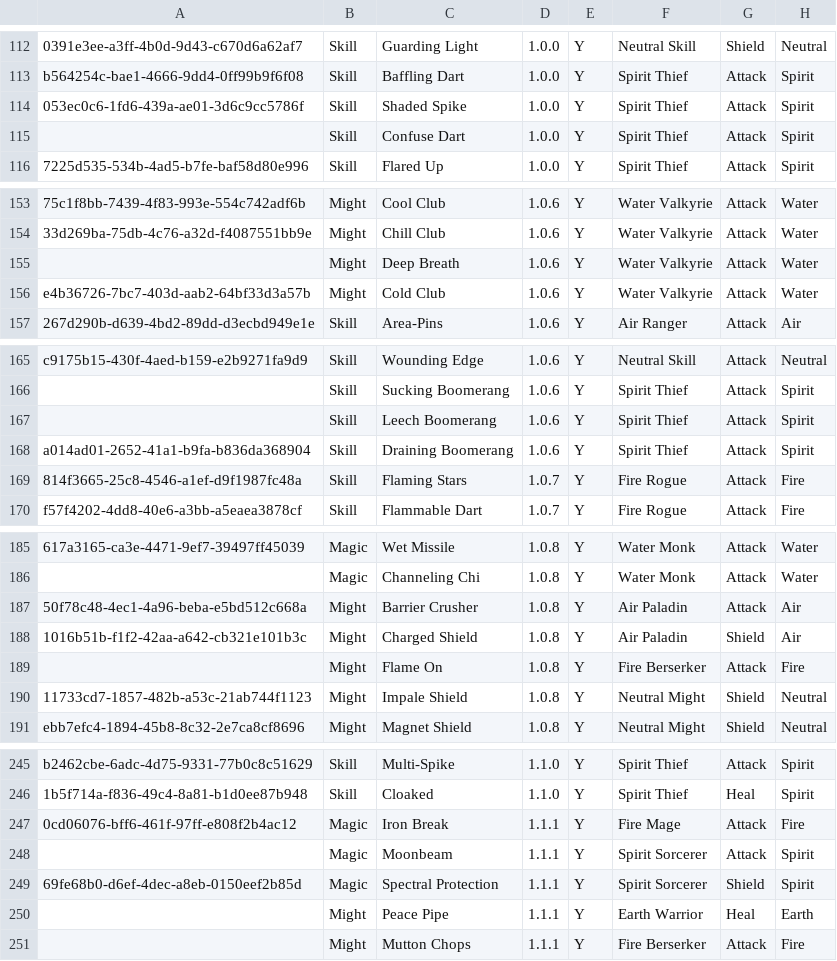
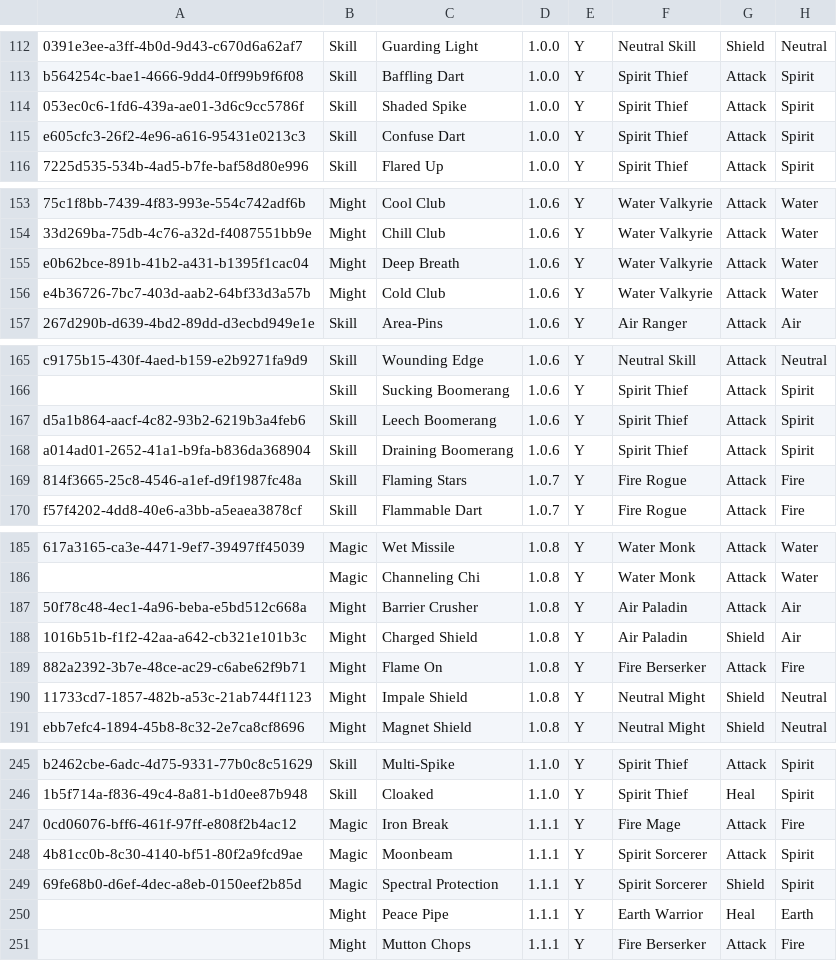
Before and after one commit to fefe982/BH, a CSV file: card_db.csv, drawn as a sheet; only a part is shown, gaps mark what is left out; the diff covers the shown part only; the diff names each change by its address in the sheet, - before the commit and + after, or states it on an @@ line.

```diff
--- a/card_db.csv
+++ b/card_db.csv
-A115: (empty)
+A115: e605cfc3-26f2-4e96-a616-95431e0213c3
-A155: (empty)
+A155: e0b62bce-891b-41b2-a431-b1395f1cac04
-A167: (empty)
+A167: d5a1b864-aacf-4c82-93b2-6219b3a4feb6
-A189: (empty)
+A189: 882a2392-3b7e-48ce-ac29-c6abe62f9b71
-A248: (empty)
+A248: 4b81cc0b-8c30-4140-bf51-80f2a9fcd9ae
```
Also changed, not shown: 21 edited cells elsewhere in this file, 3 other files.
